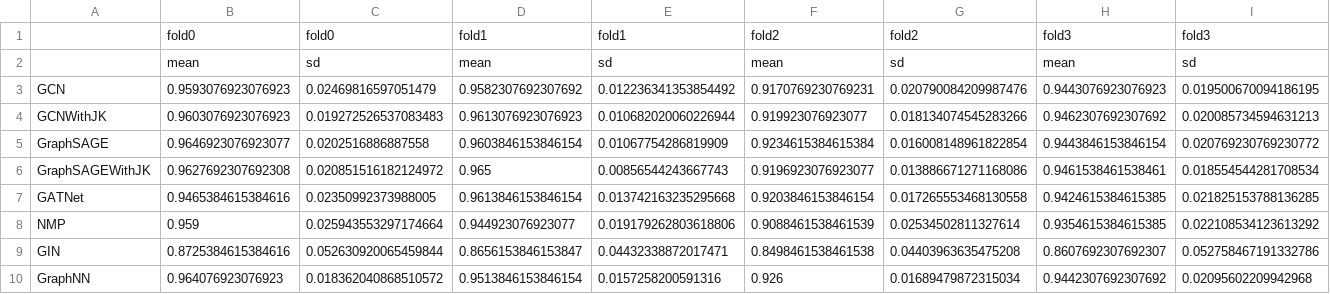
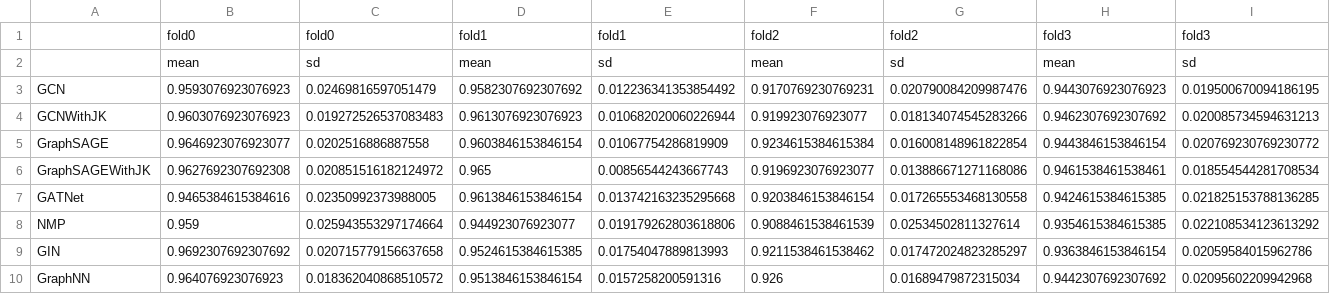
Before and after one commit to waljan/GNNpT1_copy, a CSV file: out/base/Results.csv, drawn as a sheet; only a part is shown; the diff covers the shown part only; the diff names each change by its address in the sheet, - before the commit and + after, or states it on an @@ line.

Commit message:
results summary

```diff
--- a/out/base/Results.csv
+++ b/out/base/Results.csv
-B9: 0.8725384615384616
+B9: 0.9692307692307692
-C9: 0.052630920065459844
+C9: 0.020715779156637658
-D9: 0.8656153846153847
+D9: 0.9524615384615385
-E9: 0.04432338872017471
+E9: 0.01754047889813993
-F9: 0.8498461538461538
+F9: 0.9211538461538462
-G9: 0.04403963635475208
+G9: 0.017472024823285297
-H9: 0.8607692307692307
+H9: 0.9363846153846154
-I9: 0.052758467191332786
+I9: 0.02059584015962786
```
Also changed, not shown: 2 edited cells elsewhere in this file, out/paper/Results.csv.
